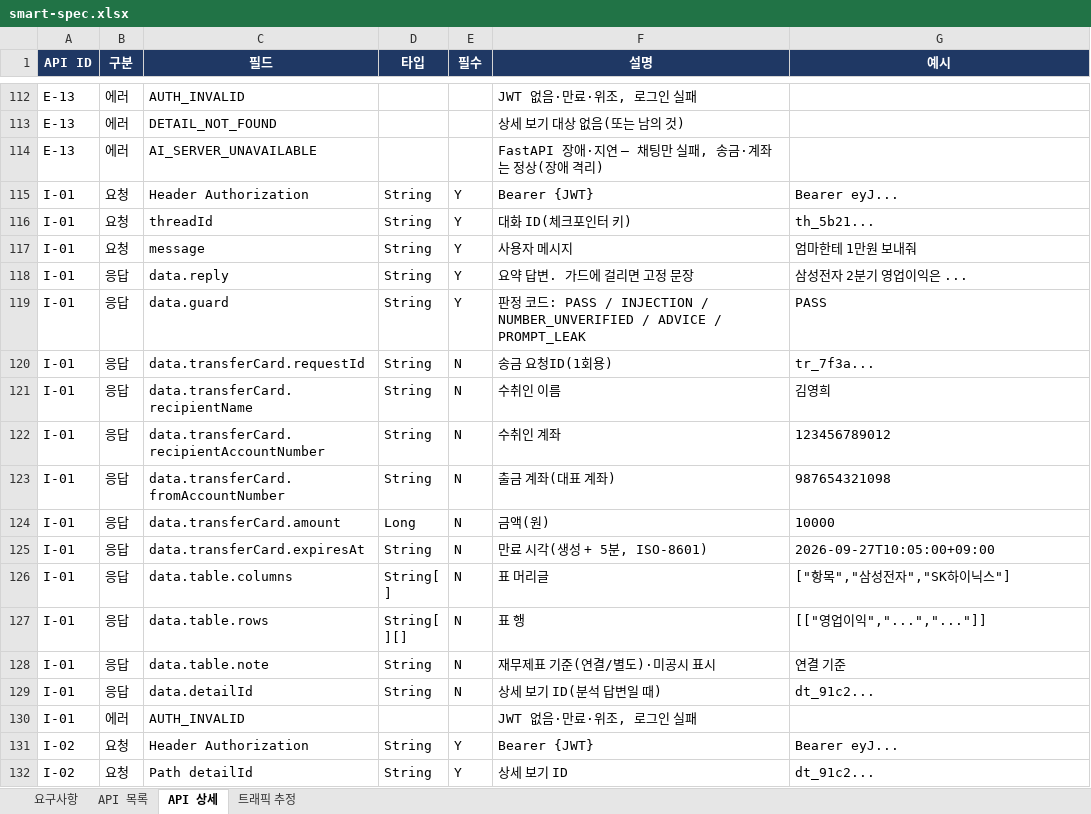
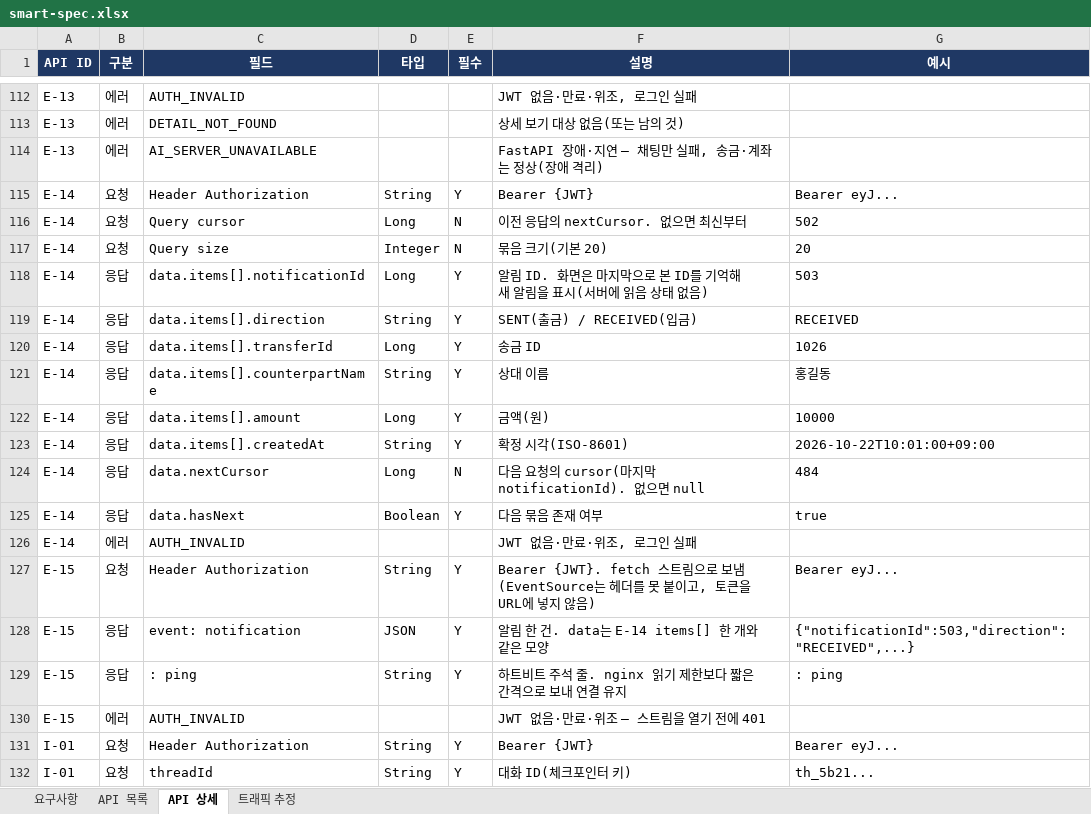
Before and after one commit to softcatch/smart-finance-agent, an Excel workbook: docs/smart-spec.xlsx, sheet API 상세, drawn as a sheet; only a part is shown, gaps mark what is left out; the shorter side is filled out with more unchanged rows; values as stored, in another font and other column widths than the file's, no borders; the diff names each change by its address in the sheet, - before the commit and + after, or states it on an @@ line.

Commit message:
docs(spec): 송금 완료 알림·nginx(도메인 HTTPS)를 MVP로 — 알림 목록·스트림 API(E-14·15), NFR-053

```diff
--- a/docs/smart-spec.xlsx (sheet API 상세)
+++ b/docs/smart-spec.xlsx (sheet API 상세)
+row 115: E-14 | 요청 | Header Authorization | String | Y | Bearer {JWT} | Bearer eyJ...
+row 116: E-14 | 요청 | Query cursor | Long | N | 이전 응답의 nextCursor. 없으면 최신부터 | 502
+row 117: E-14 | 요청 | Query size | Integer | N | 묶음 크기(기본 20) | 20
+row 118: E-14 | 응답 | data.items[].notificationId | Long | Y | 알림 ID. 화면은 마지막으로 본 ID를 기억해 새 알림을 표시(서버에 읽음 상태 없음) | 503
+row 119: E-14 | 응답 | data.items[].direction | String | Y | SENT(출금) / RECEIVED(입금) | RECEIVED
+row 120: E-14 | 응답 | data.items[].transferId | Long | Y | 송금 ID | 1026
+row 121: E-14 | 응답 | data.items[].counterpartName | String | Y | 상대 이름 | 홍길동
+row 122: E-14 | 응답 | data.items[].amount | Long | Y | 금액(원) | 10000
+row 123: E-14 | 응답 | data.items[].createdAt | String | Y | 확정 시각(ISO-8601) | 2026-10-22T10:01:00+09:00
+row 124: E-14 | 응답 | data.nextCursor | Long | N | 다음 요청의 cursor(마지막 notificationId). 없으면 null | 484
+row 125: E-14 | 응답 | data.hasNext | Boolean | Y | 다음 묶음 존재 여부 | true
+row 126: E-14 | 에러 | AUTH_INVALID |  |  | JWT 없음·만료·위조, 로그인 실패
+row 127: E-15 | 요청 | Header Authorization | String | Y | Bearer {JWT}. fetch 스트림으로 보냄(EventSource는 헤더를 못 붙이고, 토큰을 URL에 넣지 않음) | Bearer eyJ...
+row 128: E-15 | 응답 | event: notification | JSON | Y | 알림 한 건. data는 E-14 items[] 한 개와 같은 모양 | {"notificationId":503,"direction":"RECEIVED",...}
+row 129: E-15 | 응답 | : ping | String | Y | 하트비트 주석 줄. nginx 읽기 제한보다 짧은 간격으로 보내 연결 유지 | : ping
+row 130: E-15 | 에러 | AUTH_INVALID |  |  | JWT 없음·만료·위조 — 스트림을 열기 전에 401
```
Also changed, not shown: sheet API 목록, sheet 요구사항, 1 other file.
